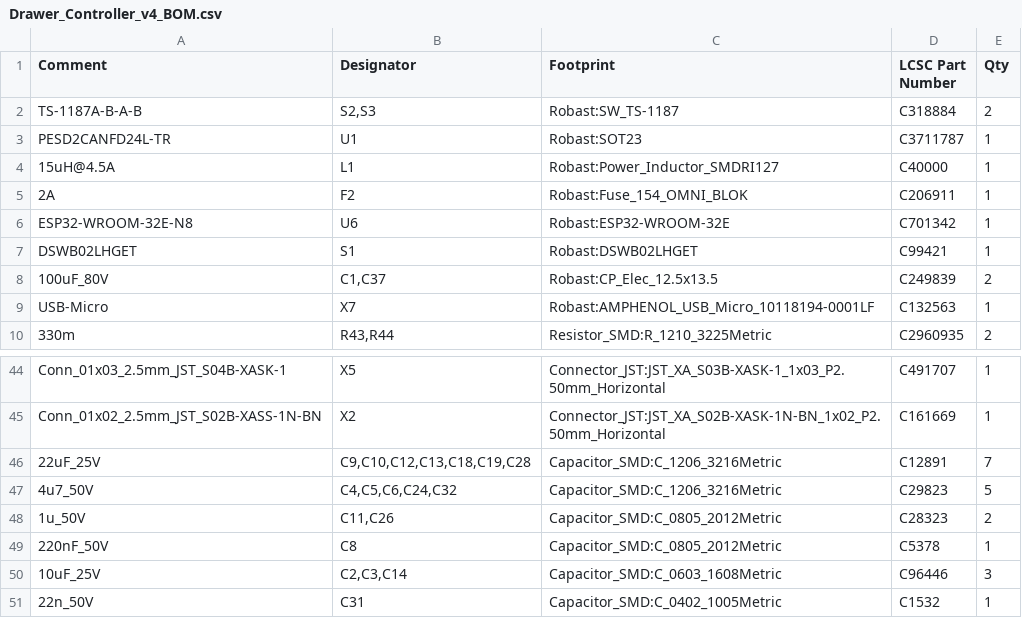
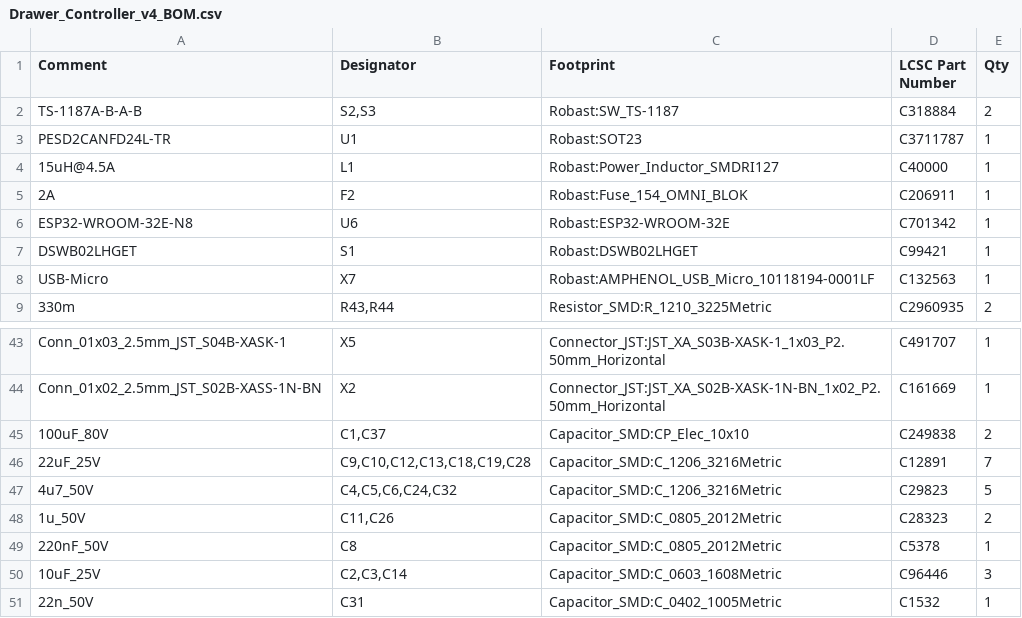
Before and after one commit to Robast-GmbH/PCB_Designs, a CSV file: KiCad/Drawer_Controller_v4/Drawer_Controller_v4/manufacturing/PCB Assembly/Drawer_Controller_v4_BOM.csv, drawn as a sheet; only a part is shown, gaps mark what is left out.

```diff
--- a/KiCad/Drawer_Controller_v4/Drawer_Controller_v4/manufacturing/PCB Assembly/Drawer_Controller_v4_BOM.csv
+++ b/KiCad/Drawer_Controller_v4/Drawer_Controller_v4/manufacturing/PCB Assembly/Drawer_Controller_v4_BOM.csv
@@ -7,3 +7,2 @@
 "DSWB02LHGET","S1","Robast:DSWB02LHGET","C99421","1"
-"100uF_80V","C1,C37","Robast:CP_Elec_12.5x13.5","C249839","2"
 "USB-Micro","X7","Robast:AMPHENOL_USB_Micro_10118194-0001LF","C132563","1"
@@ -45,2 +44,3 @@
 "Conn_01x02_2.5mm_JST_S02B-XASS-1N-BN","X2","Connector_JST:JST_XA_S02B-XASK-1N-BN_1x02_P2.50mm_Horizontal","C161669","1"
+"100uF_80V","C1,C37","Capacitor_SMD:CP_Elec_10x10","C249838","2"
 "22uF_25V","C9,C10,C12,C13,C18,C19,C28","Capacitor_SMD:C_1206_3216Metric","C12891","7"
```
Also changed, not shown: KiCad/Drawer_Controller_v4/Drawer_Controller_v4/manufacturing/PCB Assembly/Drawer_Controller_v4-all-pos.csv, 21 other files.
